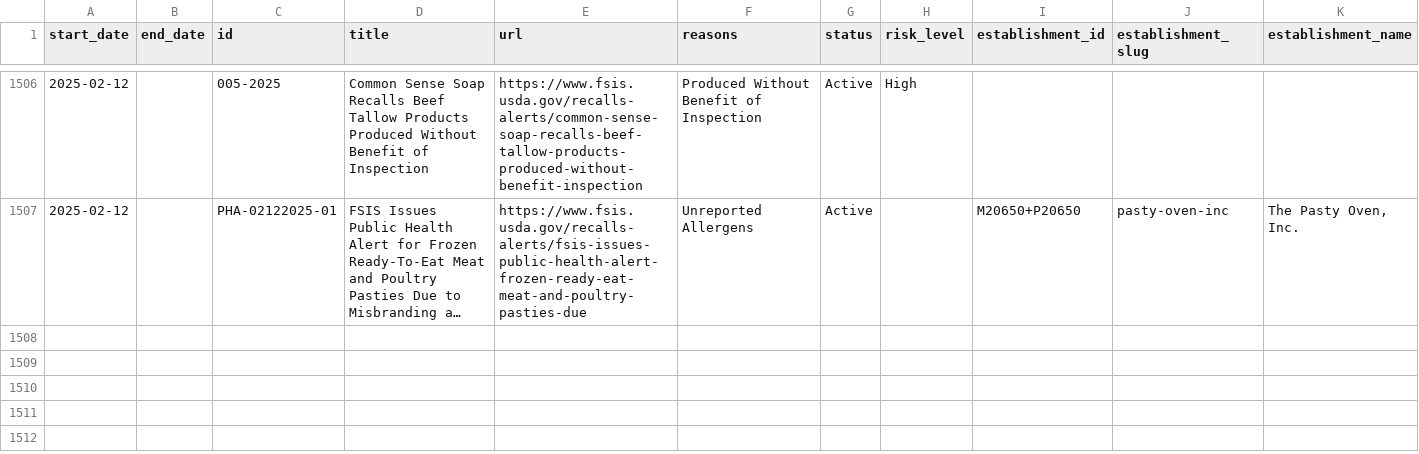
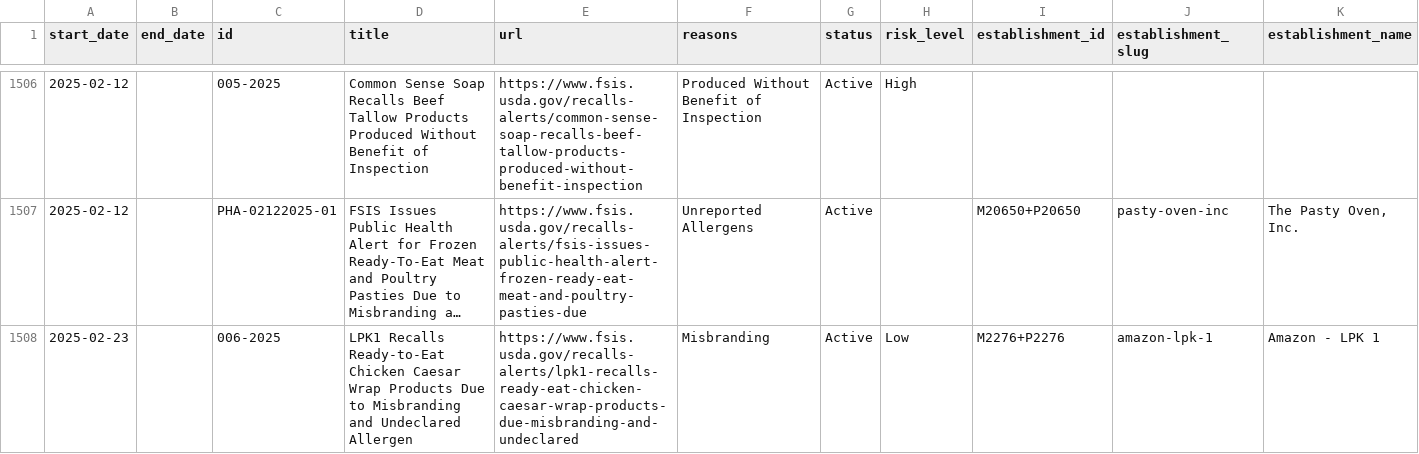
Before and after one commit to harrisj/food-recalls-actions, a CSV file: usda/recalls.csv, drawn as a sheet; only a part is shown, gaps mark what is left out; long unchanged cells end in …; rows hold the shown columns only; the diff names each change by its address in the sheet, - before the commit and + after, or states it on an @@ line.

```diff
--- a/usda/recalls.csv
+++ b/usda/recalls.csv
+row 1508: 2025-02-23 |  | 006-2025 | LPK1 Recalls Ready-to-Eat Chicken Caesar Wrap Products Due to Misbranding and Undeclared Allergen | https://www.fsis.usda.gov/recalls-alerts/lpk1-recalls-ready-eat-chicken-caesar-wrap-products-due-misbranding-and-undeclared | Misbranding | Active | Low | M2276+P2276 | amazon-lpk-1 | Amazon - LPK 1
```
Also changed, not shown: 6 other files.
